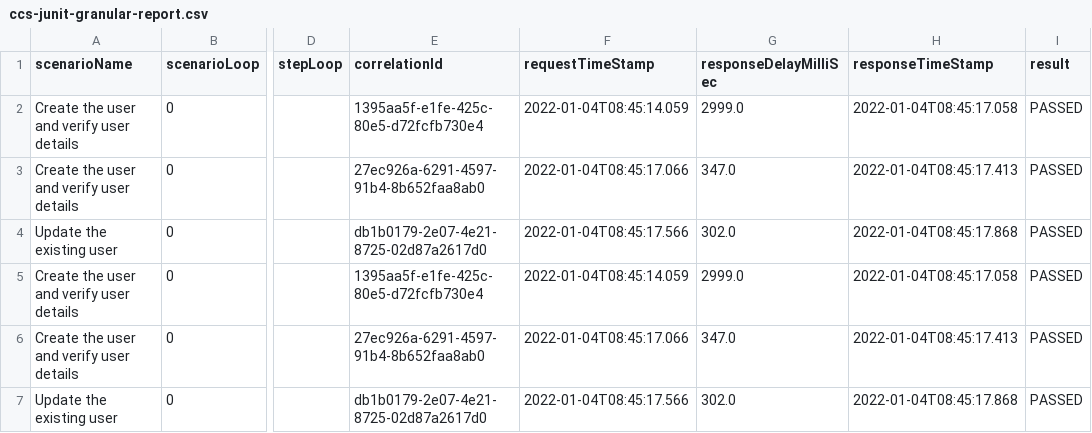
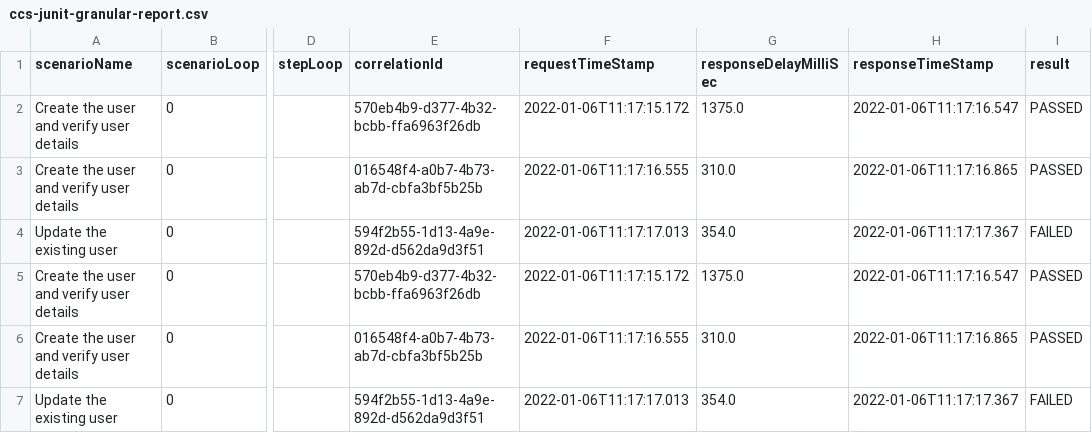
Before and after one commit to Crown-Commercial-Service/ccs-enterprise-automation-api-project, a CSV file: target/ccs-junit-granular-report.csv, drawn as a sheet; only a part is shown, gaps mark what is left out; the diff names each change by its address in the sheet, - before the commit and + after, or states it on an @@ line.

```diff
--- a/target/ccs-junit-granular-report.csv
+++ b/target/ccs-junit-granular-report.csv
-E2 (correlationId): 1395aa5f-e1fe-425c-80e5-d72fcfb730e4
+E2 (correlationId): 570eb4b9-d377-4b32-bcbb-ffa6963f26db
-F2 (requestTimeStamp): 2022-01-04T08:45:14.059
+F2 (requestTimeStamp): 2022-01-06T11:17:15.172
-G2 (responseDelayMilliSec): 2999.0
+G2 (responseDelayMilliSec): 1375.0
-H2 (responseTimeStamp): 2022-01-04T08:45:17.058
+H2 (responseTimeStamp): 2022-01-06T11:17:16.547
-E3 (correlationId): 27ec926a-6291-4597-91b4-8b652faa8ab0
+E3 (correlationId): 016548f4-a0b7-4b73-ab7d-cbfa3bf5b25b
-F3 (requestTimeStamp): 2022-01-04T08:45:17.066
+F3 (requestTimeStamp): 2022-01-06T11:17:16.555
-G3 (responseDelayMilliSec): 347.0
+G3 (responseDelayMilliSec): 310.0
-H3 (responseTimeStamp): 2022-01-04T08:45:17.413
+H3 (responseTimeStamp): 2022-01-06T11:17:16.865
-E4 (correlationId): db1b0179-2e07-4e21-8725-02d87a2617d0
+E4 (correlationId): 594f2b55-1d13-4a9e-892d-d562da9d3f51
-F4 (requestTimeStamp): 2022-01-04T08:45:17.566
+F4 (requestTimeStamp): 2022-01-06T11:17:17.013
-G4 (responseDelayMilliSec): 302.0
+G4 (responseDelayMilliSec): 354.0
-H4 (responseTimeStamp): 2022-01-04T08:45:17.868
+H4 (responseTimeStamp): 2022-01-06T11:17:17.367
-I4 (result): PASSED
+I4 (result): FAILED
-E5 (correlationId): 1395aa5f-e1fe-425c-80e5-d72fcfb730e4
+E5 (correlationId): 570eb4b9-d377-4b32-bcbb-ffa6963f26db
-F5 (requestTimeStamp): 2022-01-04T08:45:14.059
+F5 (requestTimeStamp): 2022-01-06T11:17:15.172
-G5 (responseDelayMilliSec): 2999.0
+G5 (responseDelayMilliSec): 1375.0
-H5 (responseTimeStamp): 2022-01-04T08:45:17.058
+H5 (responseTimeStamp): 2022-01-06T11:17:16.547
-E6 (correlationId): 27ec926a-6291-4597-91b4-8b652faa8ab0
+E6 (correlationId): 016548f4-a0b7-4b73-ab7d-cbfa3bf5b25b
-F6 (requestTimeStamp): 2022-01-04T08:45:17.066
+F6 (requestTimeStamp): 2022-01-06T11:17:16.555
-G6 (responseDelayMilliSec): 347.0
+G6 (responseDelayMilliSec): 310.0
-H6 (responseTimeStamp): 2022-01-04T08:45:17.413
+H6 (responseTimeStamp): 2022-01-06T11:17:16.865
-E7 (correlationId): db1b0179-2e07-4e21-8725-02d87a2617d0
+E7 (correlationId): 594f2b55-1d13-4a9e-892d-d562da9d3f51
-F7 (requestTimeStamp): 2022-01-04T08:45:17.566
+F7 (requestTimeStamp): 2022-01-06T11:17:17.013
-G7 (responseDelayMilliSec): 302.0
+G7 (responseDelayMilliSec): 354.0
-H7 (responseTimeStamp): 2022-01-04T08:45:17.868
+H7 (responseTimeStamp): 2022-01-06T11:17:17.367
-I7 (result): PASSED
+I7 (result): FAILED
```
Also changed, not shown: 53 other files.
